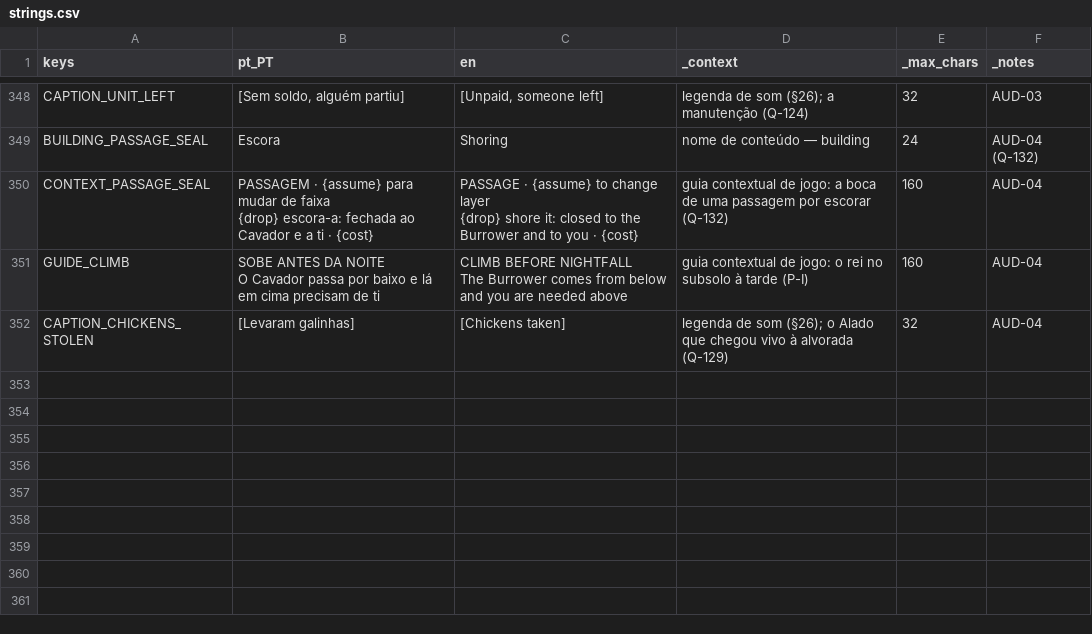
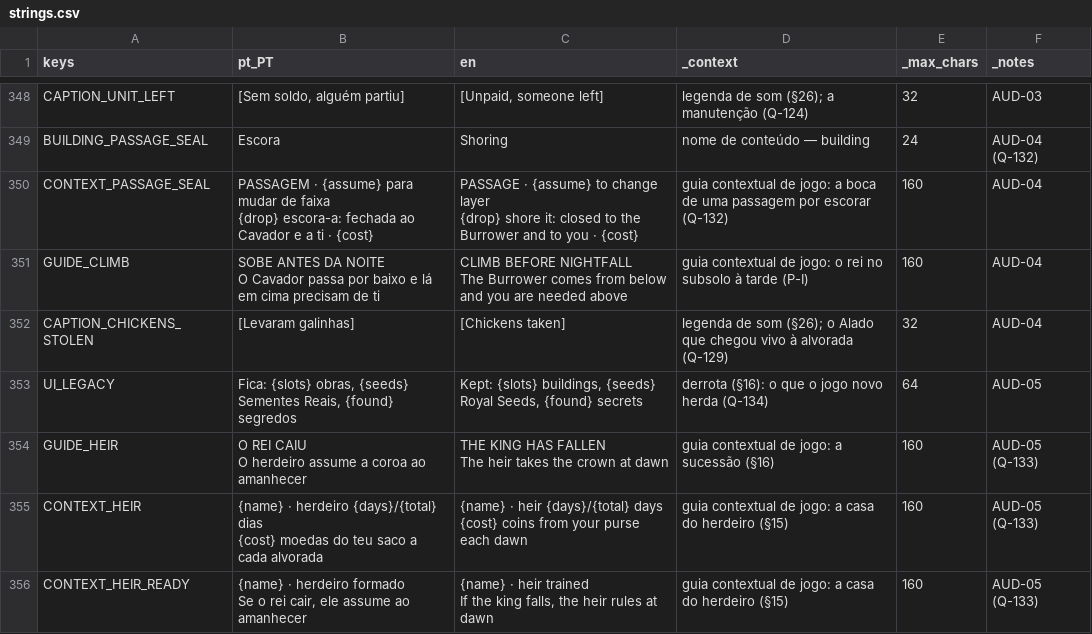
Before and after one commit to henriquecoding/empire, a CSV file: data/i18n/strings.csv, drawn as a sheet; only a part is shown, gaps mark what is left out; ↵ is a line break in a cell; the diff names each change by its address in the sheet, - before the commit and + after, or states it on an @@ line.

```diff
--- a/data/i18n/strings.csv
+++ b/data/i18n/strings.csv
+row 353: UI_LEGACY | Fica: {slots} obras, {seeds} Sementes Reais, {found} segredos | Kept: {slots} buildings, {seeds} Royal Seeds, {found} secrets | derrota (§16): o que o jogo novo herda (Q-134) | 64 | AUD-05
+row 354: GUIDE_HEIR | O REI CAIU ↵ O herdeiro assume a coroa ao amanhecer | THE KING HAS FALLEN ↵ The heir takes the crown at dawn | guia contextual de jogo: a sucessão (§16) | 160 | AUD-05 (Q-133)
+row 355: CONTEXT_HEIR | {name} · herdeiro {days}/{total} dias ↵ {cost} moedas do teu saco a cada alvorada | {name} · heir {days}/{total} days ↵ {cost} coins from your purse each dawn | guia contextual de jogo: a casa do herdeiro (§15) | 160 | AUD-05 (Q-133)
+row 356: CONTEXT_HEIR_READY | {name} · herdeiro formado ↵ Se o rei cair, ele assume ao amanhecer | {name} · heir trained ↵ If the king falls, the heir rules at dawn | guia contextual de jogo: a casa do herdeiro (§15) | 160 | AUD-05 (Q-133)
```
Also changed, not shown: data/source/buildings.csv, 29 other files.
